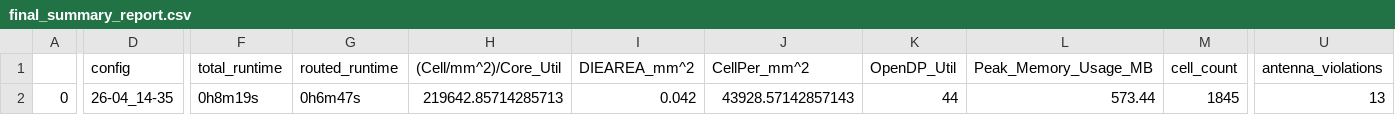
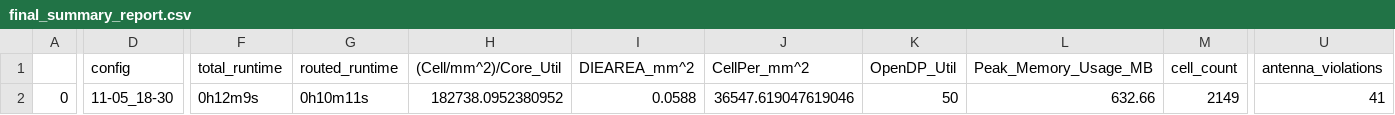
Before and after one commit to yrrapt/amsat_txrx_ic, a CSV file: design/dac_digital_interface/layout/results/reports/final_summary_report.csv, drawn as a sheet; only a part is shown, gaps mark what is left out; the diff covers the shown part only; the diff names each change by its address in the sheet, - before the commit and + after, or states it on an @@ line.

Commit message:
Latest DAC digital interface generated

```diff
--- a/design/dac_digital_interface/layout/results/reports/final_summary_report.csv
+++ b/design/dac_digital_interface/layout/results/reports/final_summary_report.csv
-D2 (config): 26-04_14-35
+D2 (config): 11-05_18-30
-F2 (total_runtime): 0h8m19s
+F2 (total_runtime): 0h12m9s
-G2 (routed_runtime): 0h6m47s
+G2 (routed_runtime): 0h10m11s
-H2 ((Cell/mm^2)/Core_Util): 219642.85714285713
+H2 ((Cell/mm^2)/Core_Util): 182738.0952380952
-I2 (DIEAREA_mm^2): 0.042
+I2 (DIEAREA_mm^2): 0.0588
-J2 (CellPer_mm^2): 43928.57142857143
+J2 (CellPer_mm^2): 36547.619047619046
-K2 (OpenDP_Util): 44
+K2 (OpenDP_Util): 50
-L2 (Peak_Memory_Usage_MB): 573.44
+L2 (Peak_Memory_Usage_MB): 632.66
-M2 (cell_count): 1845
+M2 (cell_count): 2149
-U2 (antenna_violations): 13
+U2 (antenna_violations): 41
```
Also changed, not shown: 35 edited cells elsewhere in this file, 36 other files.
